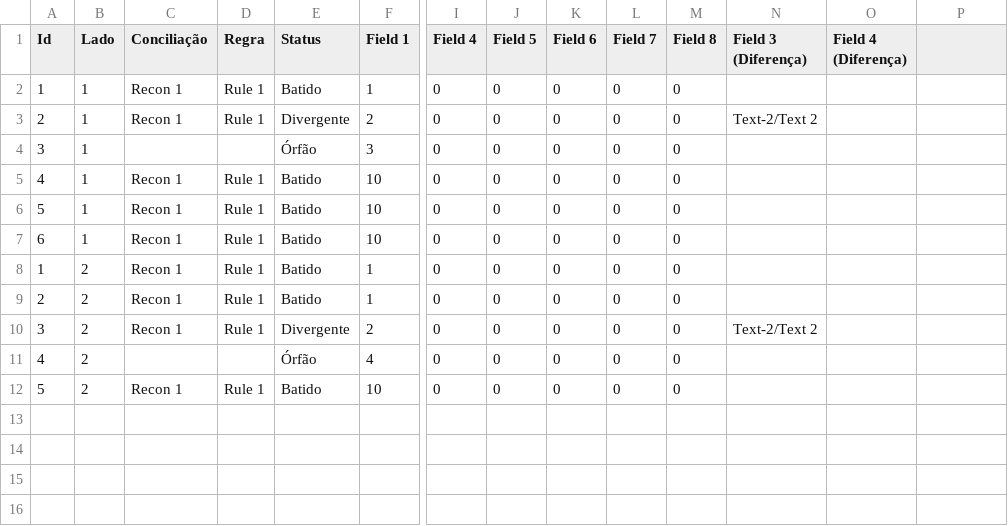
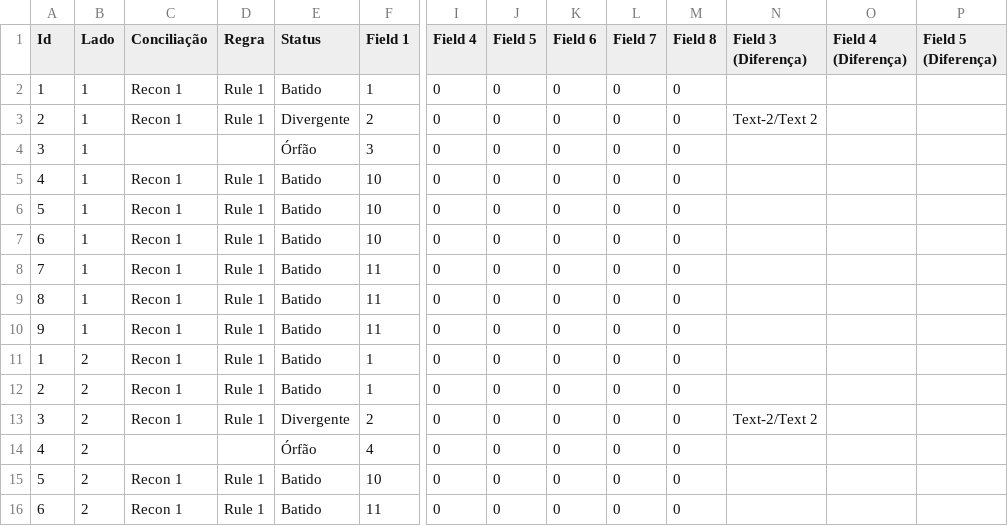
Before and after one commit to dlancioni/recon, a CSV file: reports/[Recon 1] [Analitico].csv, drawn as a sheet; only a part is shown, gaps mark what is left out; rows hold the shown columns only; the diff names each change by its address in the sheet, - before the commit and + after, or states it on an @@ line.

```diff
--- a/reports/[Recon 1] [Analitico].csv
+++ b/reports/[Recon 1] [Analitico].csv
-P1: (empty)
+P1: Field 5 (Diferença)
+row 8: 7 | 1 | Recon 1 | Rule 1 | Batido | 11 | 0 | 0 | 0 | 0 | 0
+row 9: 8 | 1 | Recon 1 | Rule 1 | Batido | 11 | 0 | 0 | 0 | 0 | 0
+row 10: 9 | 1 | Recon 1 | Rule 1 | Batido | 11 | 0 | 0 | 0 | 0 | 0
+row 16: 6 | 2 | Recon 1 | Rule 1 | Batido | 11 | 0 | 0 | 0 | 0 | 0
```
Also changed, not shown: reports/[Conciliação 1] [Analitico].csv, 8 other files.
